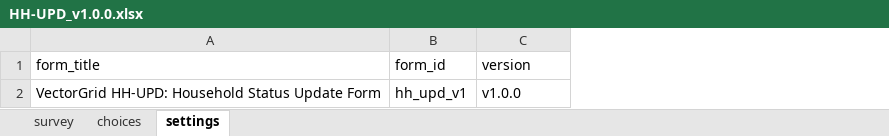
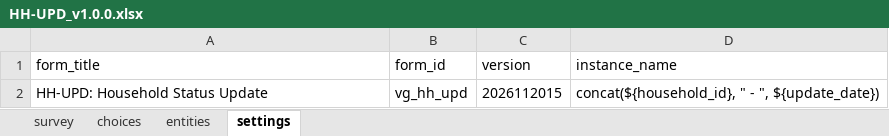
Before and after one commit to vectorgrid-africa/data-collection-tools, an Excel workbook: _static/odk/HH-UPD_v1.0.0.xlsx, sheet settings, drawn as a sheet; values as stored, in another font and other column widths than the file's, no borders; removed rows and columns are numbered as before the commit, all else as after; the diff names each change by its address in the sheet, - before the commit and + after, or states it on an @@ line.

```diff
--- a/_static/odk/HH-UPD_v1.0.0.xlsx (sheet settings)
+++ b/_static/odk/HH-UPD_v1.0.0.xlsx (sheet settings)
+sheet tab: entities
+column D (instance_name), empty
-row 2: VectorGrid HH-UPD: Household Status Update Form | hh_upd_v1 | v1.0.0
+row 2: HH-UPD: Household Status Update | vg_hh_upd | 2026112015 | concat(${household_id}, " - ", ${update_date})
```
Also changed, not shown: sheet survey, sheet choices, _static/odk/ENV-OBS_v1.0.0.xlsx, _static/odk/HAB-SRV_v1.0.0.xlsx, 48 other files.
